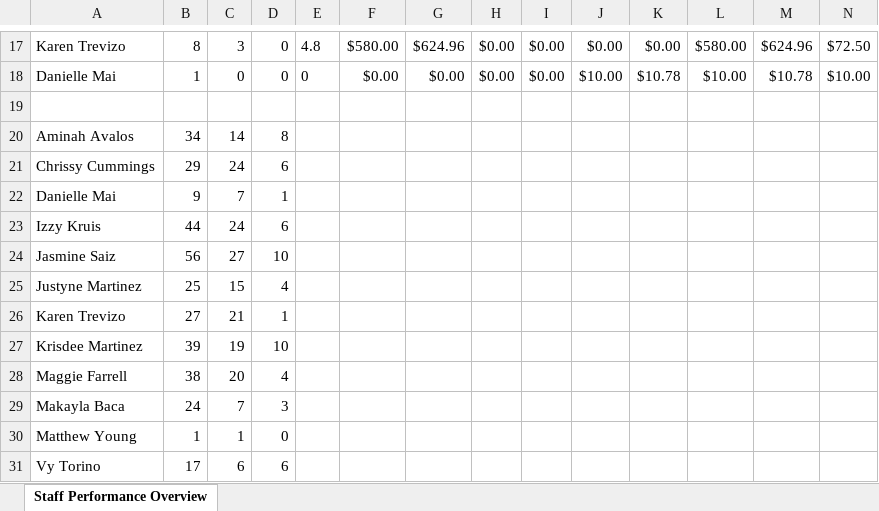
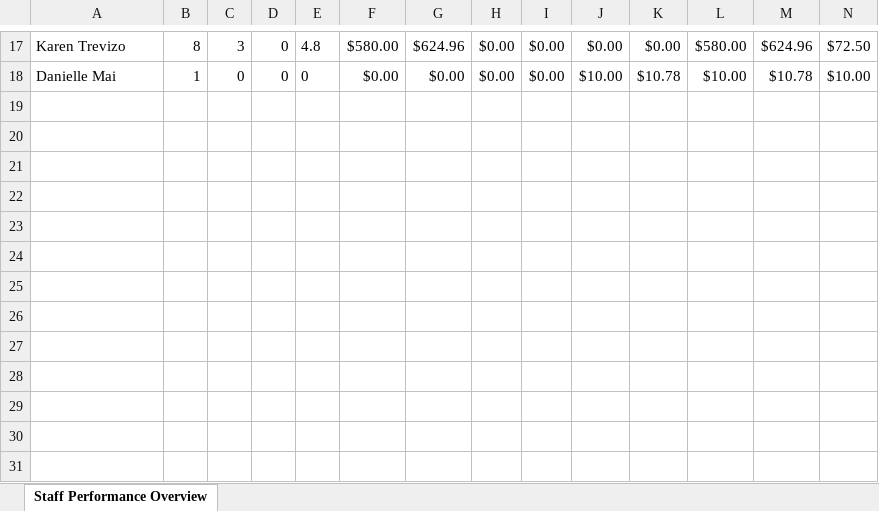
Before and after one commit to NakqiSmith/Begin-Automation, an Excel workbook: StaffPerformanceOverviewtest-06-23 test copy.xlsx, sheet Staff Performance Overview, drawn as a sheet; only a part is shown, gaps mark what is left out; values as stored, in another font and other column widths than the file's, no borders; rows hold the shown columns only; the diff names each change by its address in the sheet, - before the commit and + after, or states it on an @@ line.

```diff
--- a/StaffPerformanceOverviewtest-06-23 test copy.xlsx (sheet Staff Performance Overview)
+++ b/StaffPerformanceOverviewtest-06-23 test copy.xlsx (sheet Staff Performance Overview)
-row 19: (empty)
-row 20: Aminah Avalos | 34 | 14 | 8
-row 21: Chrissy Cummings | 29 | 24 | 6
-row 22: Danielle Mai | 9 | 7 | 1
-row 23: Izzy Kruis | 44 | 24 | 6
-row 24: Jasmine Saiz | 56 | 27 | 10
-row 25: Justyne Martinez | 25 | 15 | 4
-row 26: Karen Trevizo | 27 | 21 | 1
-row 27: Krisdee Martinez | 39 | 19 | 10
-row 28: Maggie Farrell | 38 | 20 | 4
-row 29: Makayla Baca | 24 | 7 | 3
-row 30: Matthew Young | 1 | 1 | 0
-row 31: Vy Torino | 17 | 6 | 6
```
Also changed, not shown: 1 other file.
